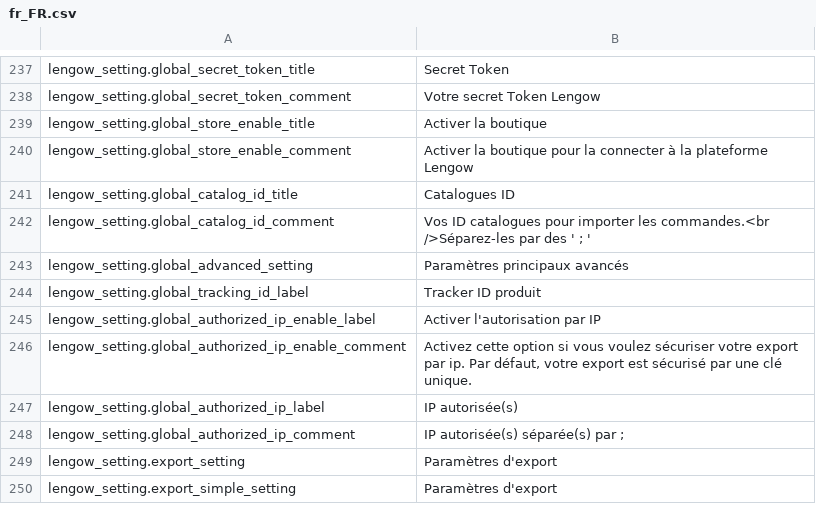
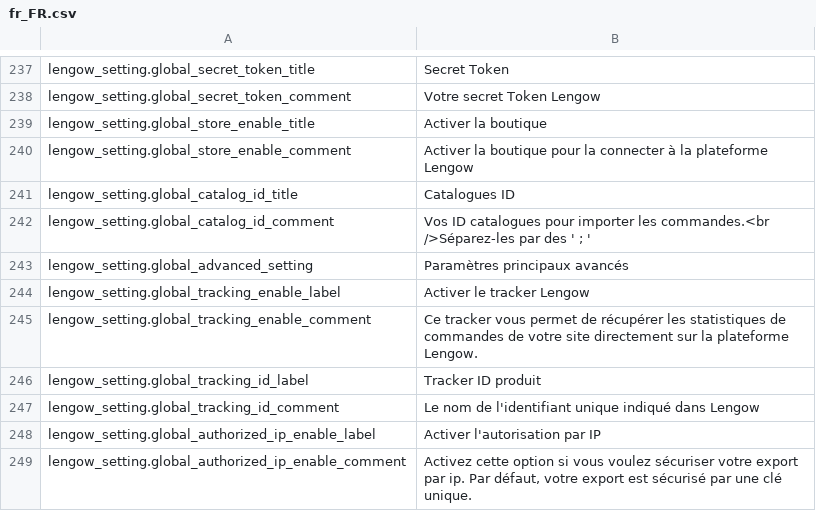
Before and after one commit to lengow/plugin-magento, a CSV file: app/code/community/Lengow/Connector/locale/fr_FR.csv, drawn as a sheet; only a part is shown, gaps mark what is left out; the shorter side is filled out with more unchanged rows; the diff names each change by its address in the sheet, - before the commit and + after, or states it on an @@ line.

```diff
--- a/app/code/community/Lengow/Connector/locale/fr_FR.csv
+++ b/app/code/community/Lengow/Connector/locale/fr_FR.csv
+row 244: lengow_setting.global_tracking_enable_label | Activer le tracker Lengow
+row 245: lengow_setting.global_tracking_enable_comment | Ce tracker vous permet de récupérer les statistiques de commandes de votre site directement sur la plateforme Lengow.
+row 247: lengow_setting.global_tracking_id_comment | Le nom de l'identifiant unique indiqué dans Lengow
```
Also changed, not shown: app/code/community/Lengow/Connector/etc/checkmd5.csv, app/code/community/Lengow/Connector/locale/de_DE.csv, 14 other files.
